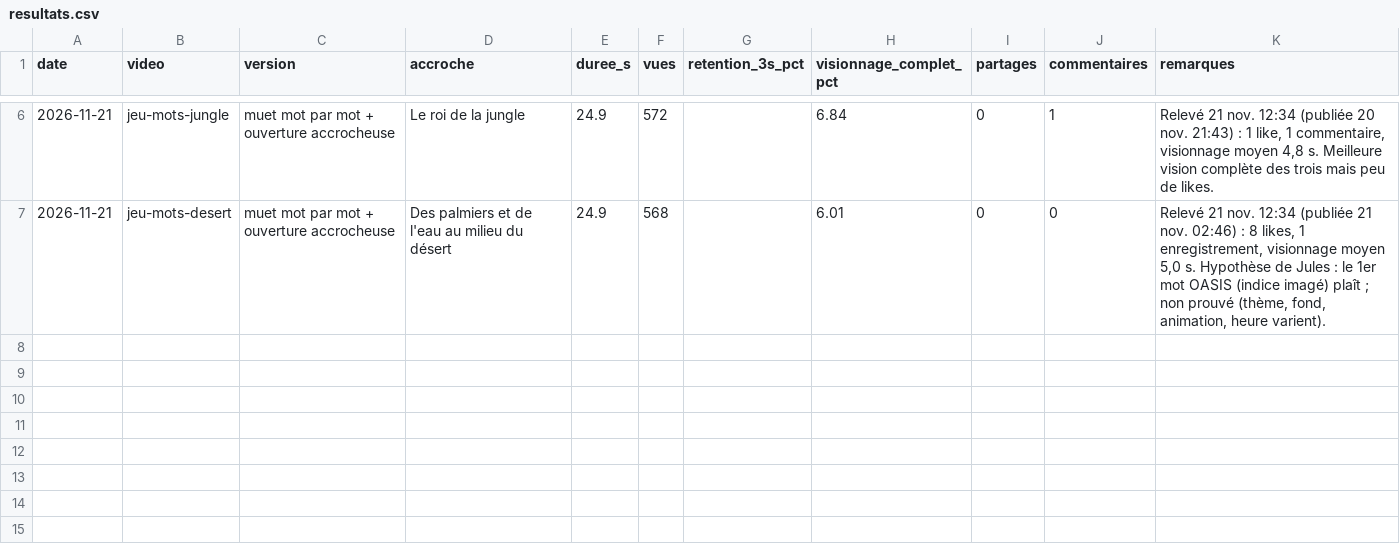
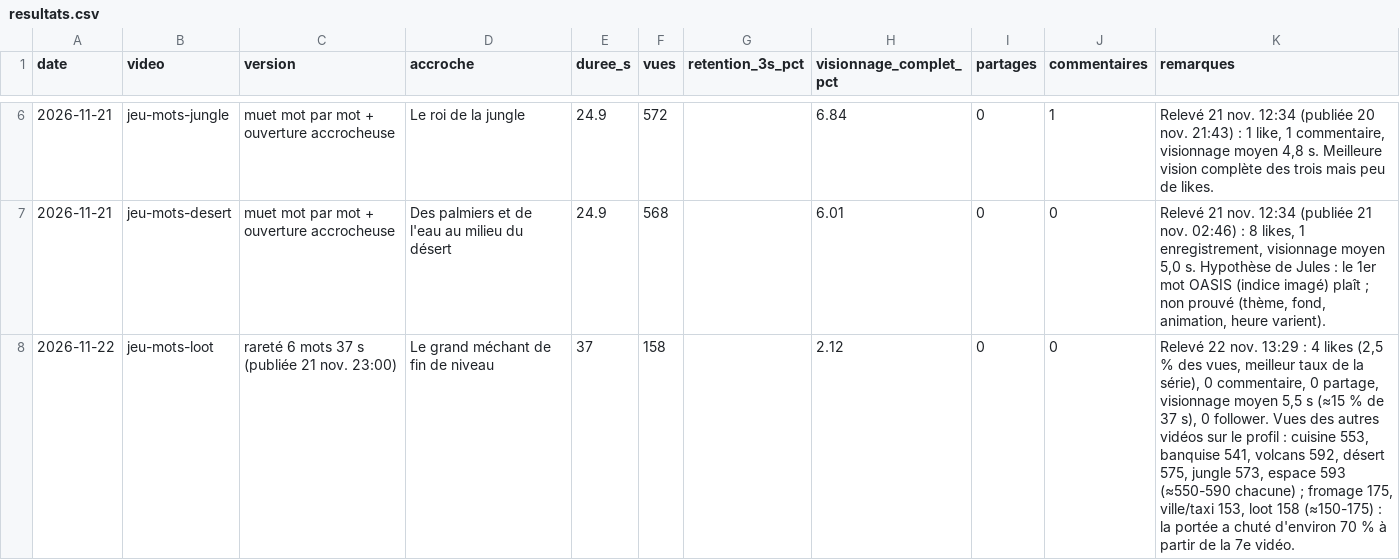
Before and after one commit to Ruli0/DevWeb, a CSV file: terrarium/videos/resultats.csv, drawn as a sheet; only a part is shown, gaps mark what is left out; the diff names each change by its address in the sheet, - before the commit and + after, or states it on an @@ line.

```diff
--- a/terrarium/videos/resultats.csv
+++ b/terrarium/videos/resultats.csv
+row 8: 2026-11-22 | jeu-mots-loot | rareté 6 mots 37 s (publiée 21 nov. 23:00) | Le grand méchant de fin de niveau | 37 | 158 |  | 2.12 | 0 | 0 | Relevé 22 nov. 13:29 : 4 likes (2,5 % des vues, meilleur taux de la série), 0 commentaire, 0 partage, visionnage moyen 5,5 s (≈15 % de 37 s), 0 follower. Vues des autres vidéos sur le profil : cuisine 553, banquise 541, volcans 592, désert 575, jungle 573, espace 593 (≈550-590 chacune) ; fromage 175, ville/taxi 153, loot 158 (≈150-175) : la portée a chuté d'environ 70 % à partir de la 7e vidéo.
```
Also changed, not shown: 1 other file.
